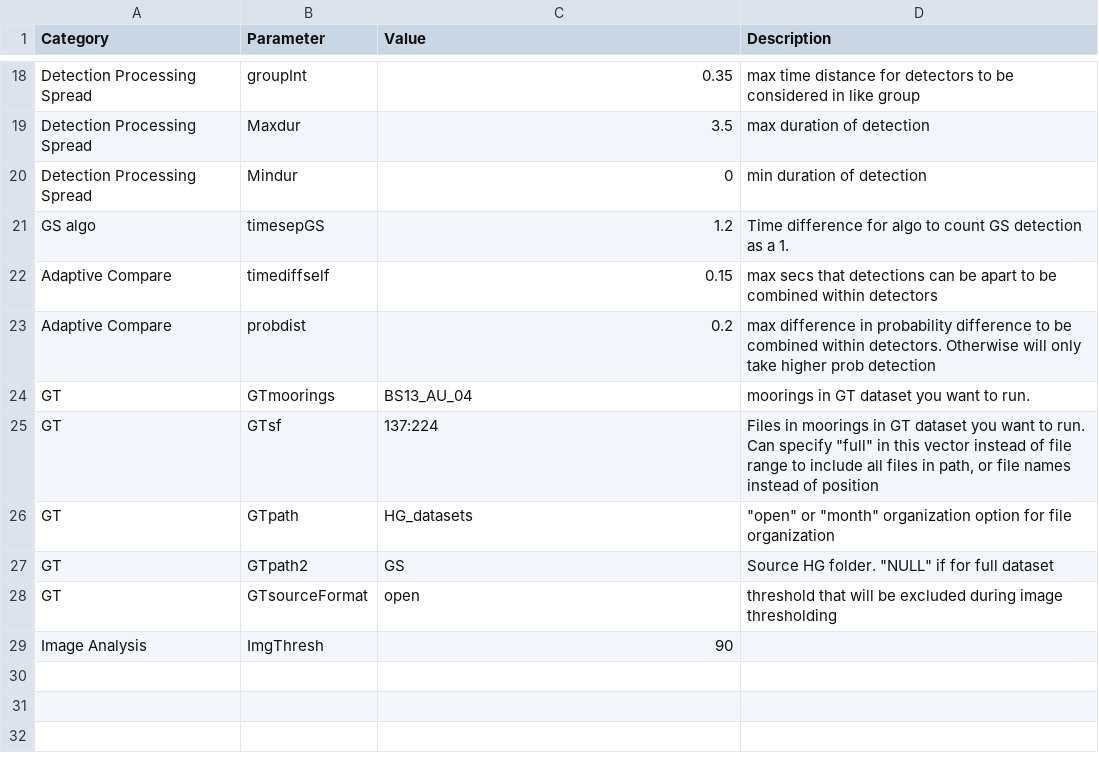
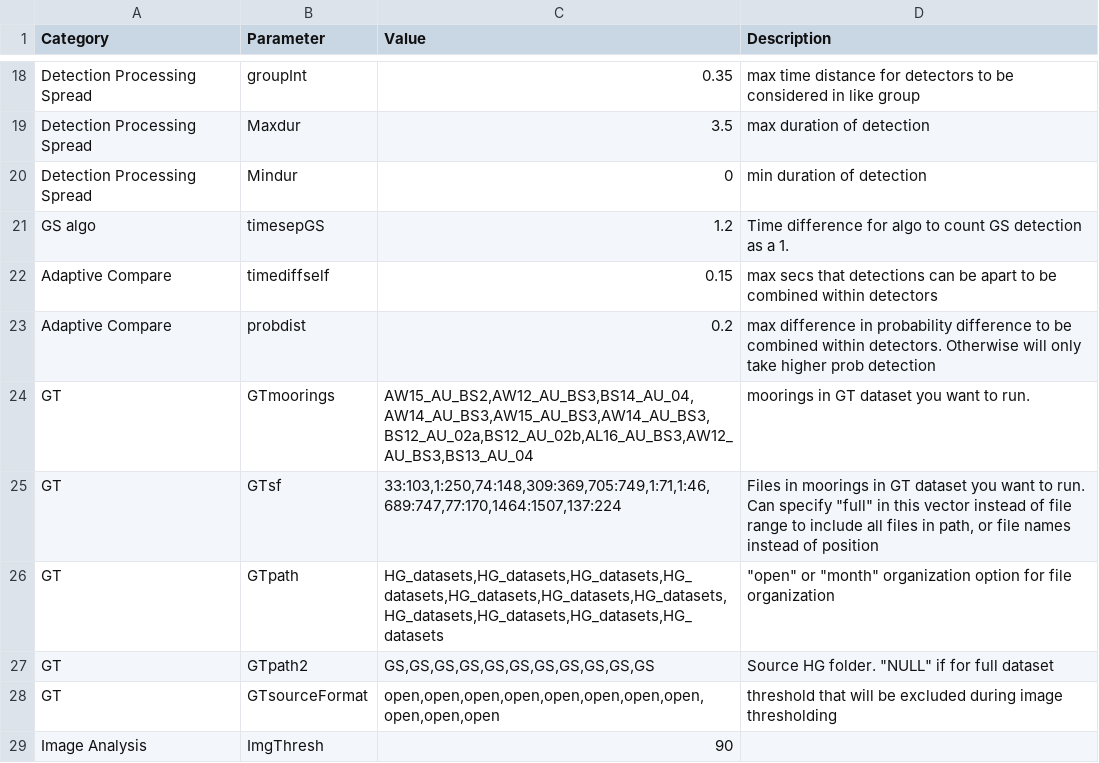
Before and after one commit to DanWoodrich/RavenBLEDscripts, a CSV file: Data/CallParams/GS.csv, drawn as a sheet; only a part is shown, gaps mark what is left out.

```diff
--- a/Data/CallParams/GS.csv
+++ b/Data/CallParams/GS.csv
@@ -23,7 +23,7 @@ Adaptive Compare,timediffself,0.15,max secs that detections can be apart to be c
 Adaptive Compare,probdist,0.2,max difference in probability difference to be combined within detectors. Otherwise will only take higher prob detection
-GT,GTmoorings,BS13_AU_04,moorings in GT dataset you want to run.
-GT,GTsf,137:224,"Files in moorings in GT dataset you want to run. Can specify ""full"" in this vector instead of file range to include all files in path, or file names instead of position"
-GT,GTpath,HG_datasets,"""open"" or ""month"" organization option for file organization"
-GT,GTpath2,GS,"Source HG folder. ""NULL"" if for full dataset  "
-GT,GTsourceFormat,open,threshold that will be excluded during image thresholding
+GT,GTmoorings,"AW15_AU_BS2,AW12_AU_BS3,BS14_AU_04,AW14_AU_BS3,AW15_AU_BS3,AW14_AU_BS3,BS12_AU_02a,BS12_AU_02b,AL16_AU_BS3,AW12_AU_BS3,BS13_AU_04",moorings in GT dataset you want to run.
+GT,GTsf,"33:103,1:250,74:148,309:369,705:749,1:71,1:46,689:747,77:170,1464:1507,137:224","Files in moorings in GT dataset you want to run. Can specify ""full"" in this vector instead of file range to include all files in path, or file names instead of position"
+GT,GTpath,"HG_datasets,HG_datasets,HG_datasets,HG_datasets,HG_datasets,HG_datasets,HG_datasets,HG_datasets,HG_datasets,HG_datasets,HG_datasets","""open"" or ""month"" organization option for file organization"
+GT,GTpath2,"GS,GS,GS,GS,GS,GS,GS,GS,GS,GS,GS","Source HG folder. ""NULL"" if for full dataset  "
+GT,GTsourceFormat,"open,open,open,open,open,open,open,open,open,open,open",threshold that will be excluded during image thresholding
 Image Analysis,ImgThresh,90,
```
Also changed, not shown: Data/CallParams/Detector_control.csv.
